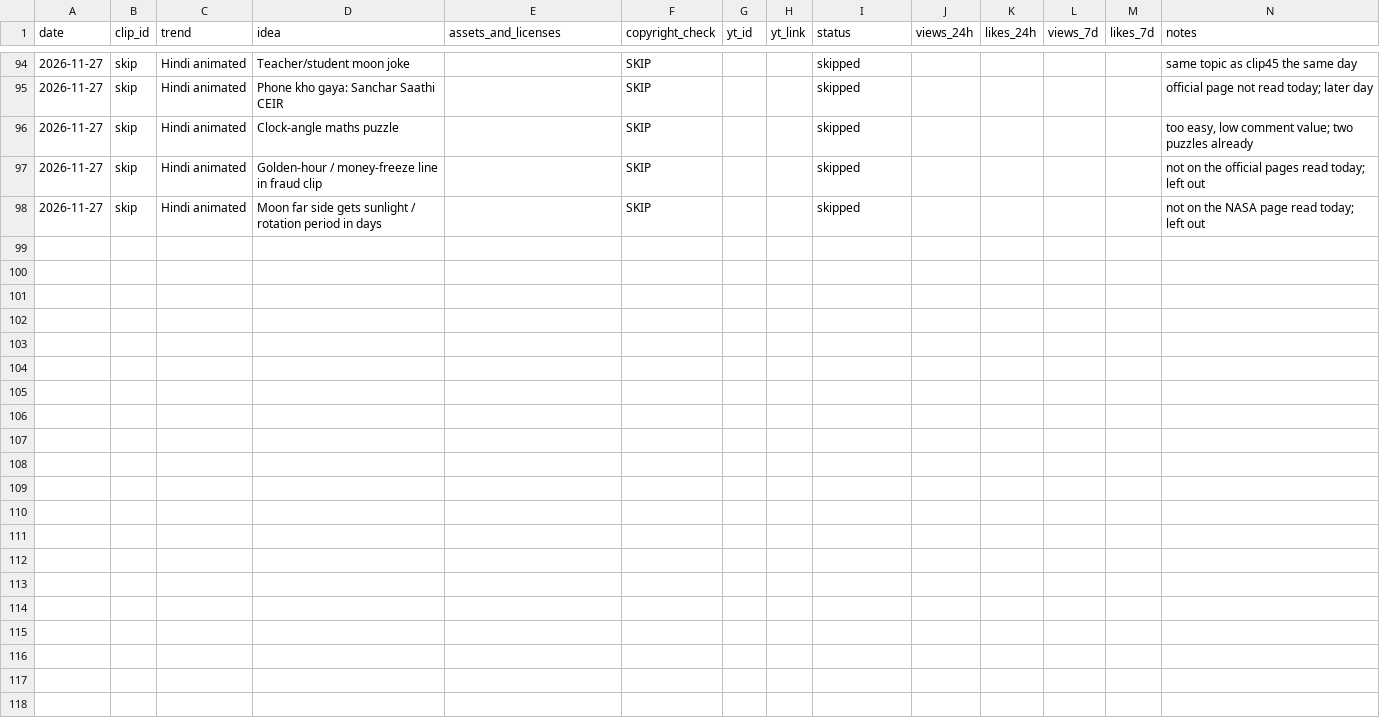
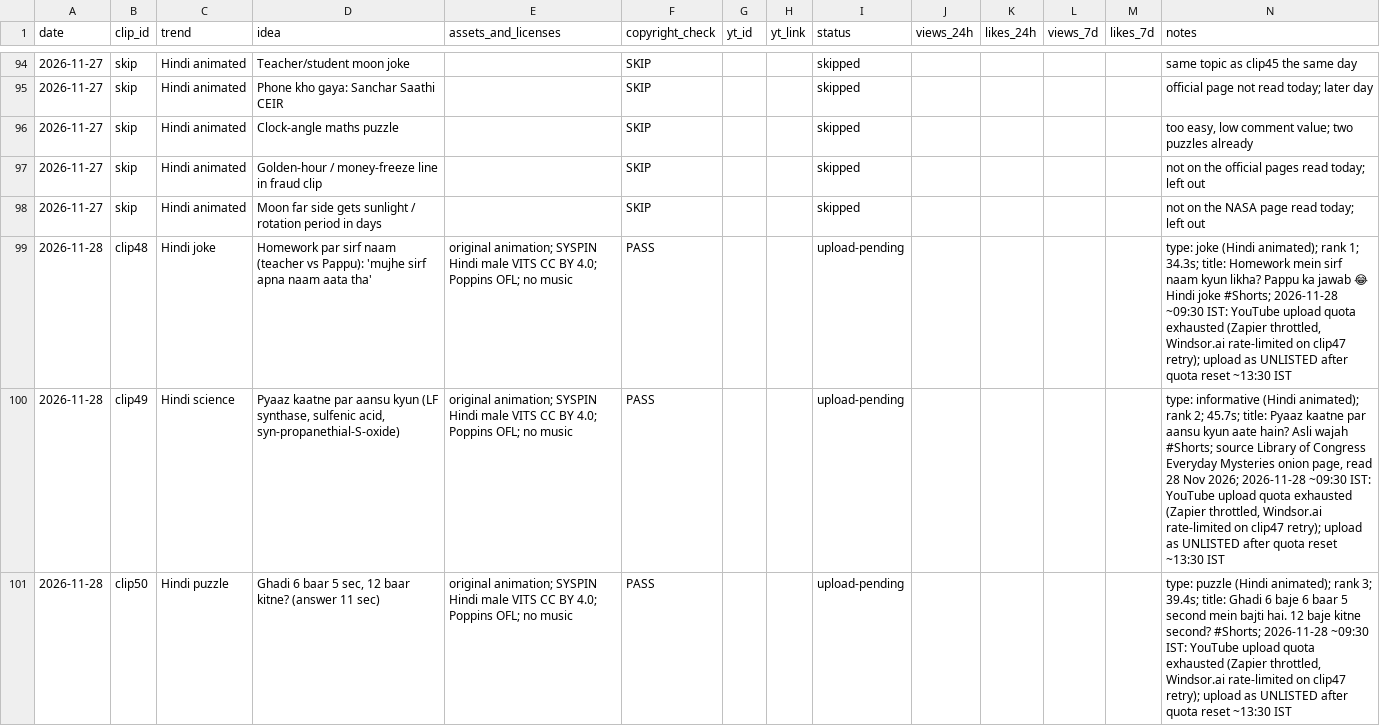
Before and after one commit to sartahkk06/viralclips-staging, a CSV file: log.csv, drawn as a sheet; only a part is shown, gaps mark what is left out; the diff covers the shown part only; the diff names each change by its address in the sheet, - before the commit and + after, or states it on an @@ line.

```diff
--- a/log.csv
+++ b/log.csv
+row 99: 2026-11-28 | clip48 | Hindi joke | Homework par sirf naam (teacher vs Pappu): 'mujhe sirf apna naam aata tha' | original animation; SYSPIN Hindi male VITS CC BY 4.0; Poppins OFL; no music | PASS |  |  | upload-pending |  |  |  |  | type: joke (Hindi animated); rank 1; 34.3s; title: Homework mein sirf naam kyun likha? Pappu ka jawab 😂 Hindi joke #Shorts; 2026-11-28 ~09:30 IST: YouTube upload quota exhausted (Zapier throttled, Windsor.ai rate-limited on clip47 retry); upload as UNLISTED after quota reset ~13:30 IST
+row 100: 2026-11-28 | clip49 | Hindi science | Pyaaz kaatne par aansu kyun (LF synthase, sulfenic acid, syn-propanethial-S-oxide) | original animation; SYSPIN Hindi male VITS CC BY 4.0; Poppins OFL; no music | PASS |  |  | upload-pending |  |  |  |  | type: informative (Hindi animated); rank 2; 45.7s; title: Pyaaz kaatne par aansu kyun aate hain? Asli wajah #Shorts; source Library of Congress Everyday Mysteries onion page, read 28 Nov 2026; 2026-11-28 ~09:30 IST: YouTube upload quota exhausted (Zapier throttled, Windsor.ai rate-limited on clip47 retry); upload as UNLISTED after quota reset ~13:30 IST
+row 101: 2026-11-28 | clip50 | Hindi puzzle | Ghadi 6 baar 5 sec, 12 baar kitne? (answer 11 sec) | original animation; SYSPIN Hindi male VITS CC BY 4.0; Poppins OFL; no music | PASS |  |  | upload-pending |  |  |  |  | type: puzzle (Hindi animated); rank 3; 39.4s; title: Ghadi 6 baje 6 baar 5 second mein bajti hai. 12 baje kitne second? #Shorts; 2026-11-28 ~09:30 IST: YouTube upload quota exhausted (Zapier throttled, Windsor.ai rate-limited on clip47 retry); upload as UNLISTED after quota reset ~13:30 IST
```
Also changed, not shown: 7 added rows and 6 edited cells elsewhere in this file, 26 other files.
